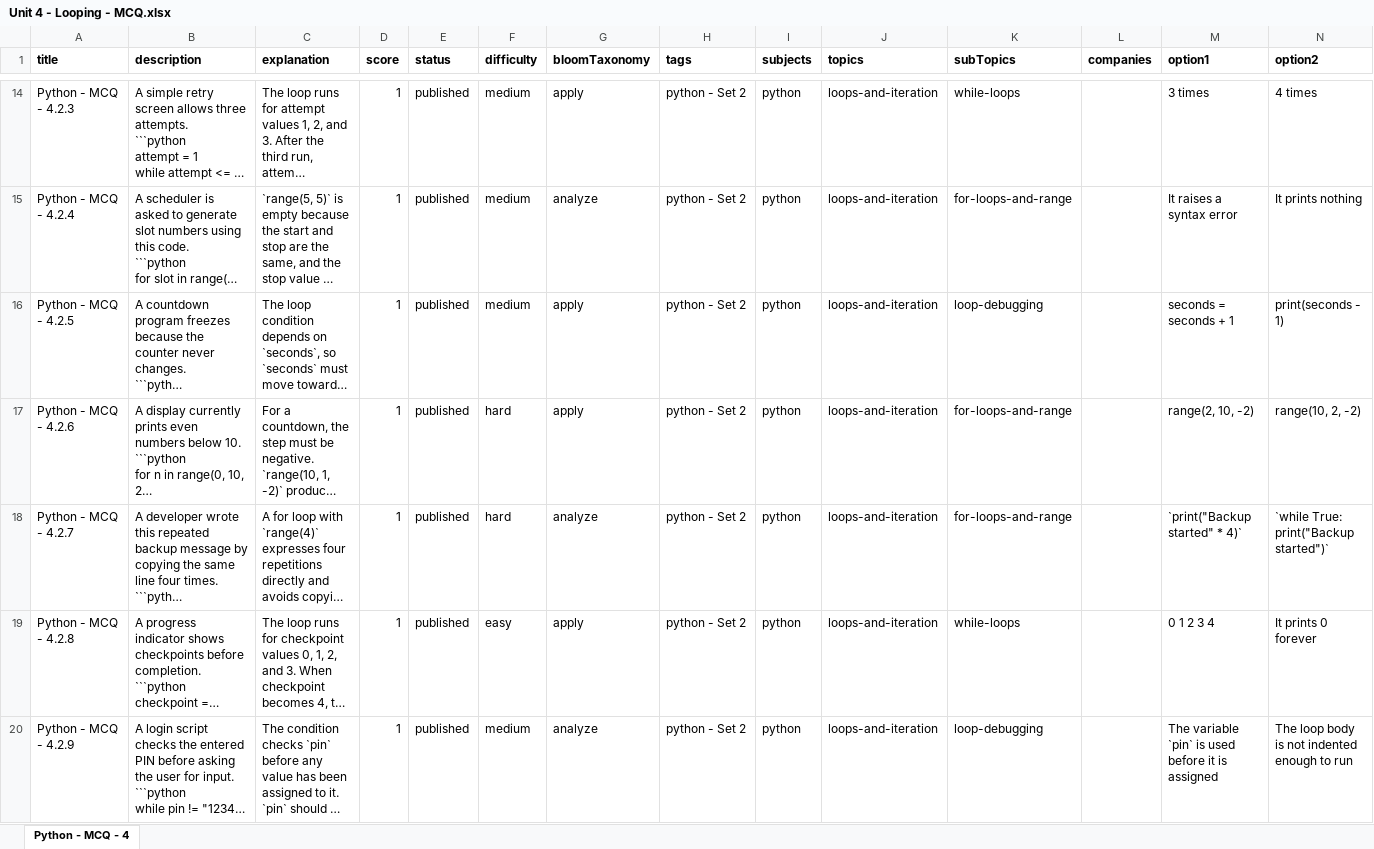
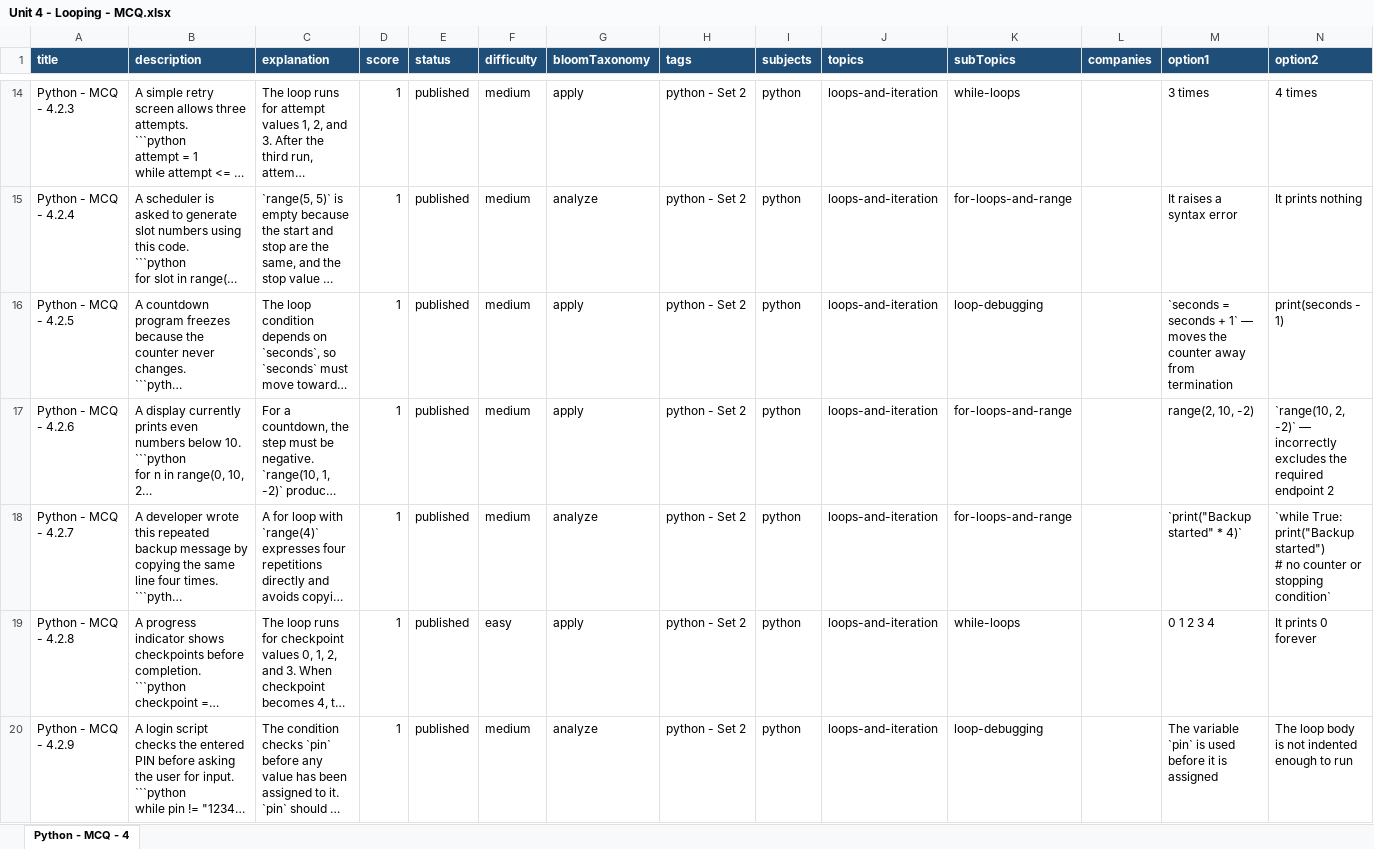
Before and after one commit to sumanpoojary2006-create/ByteXL, an Excel workbook: content/Question Bank/MCQ/Unit 4 - Looping/Unit 4 - Looping - MCQ.xlsx, sheet Python - MCQ - 4, drawn as a sheet; only a part is shown, gaps mark what is left out; long unchanged cells end in …; values as stored, in another font and other column widths than the file's, no borders; table styles not drawn; ↵ is a line break in a cell; the diff covers the shown part only; the diff names each change by its address in the sheet, - before the commit and + after, or states it on an @@ line.

```diff
--- a/content/Question Bank/MCQ/Unit 4 - Looping/Unit 4 - Looping - MCQ.xlsx (sheet Python - MCQ - 4)
+++ b/content/Question Bank/MCQ/Unit 4 - Looping/Unit 4 - Looping - MCQ.xlsx (sheet Python - MCQ - 4)
@@ A1:N1 fill: none → #1F4E78, text colour: black → #FFFFFF @@
-M16 (option1): seconds = seconds + 1
+M16 (option1): `seconds = seconds + 1` — moves the counter away from termination
-F17:F18 (difficulty): hard
+F17:F18 (difficulty): medium
-N17 (option2): range(10, 2, -2)
+N17 (option2): `range(10, 2, -2)` — incorrectly excludes the required endpoint 2
-N18 (option2): …True: print("Backup started")`
+N18 (option2): …True: ↵ print("Backup started") ↵ # no counter or stopping condition`
```
Also changed, not shown: 18 edited cells and cell formats elsewhere in this sheet, content/Question Bank/MCQ/Unit 3 - Control Flow/Unit 3 - Control Flow - MCQ.xlsx, content/Question Bank/MCQ/Unit 5 - Strings/Unit 5 - Strings - MCQ.xlsx.
